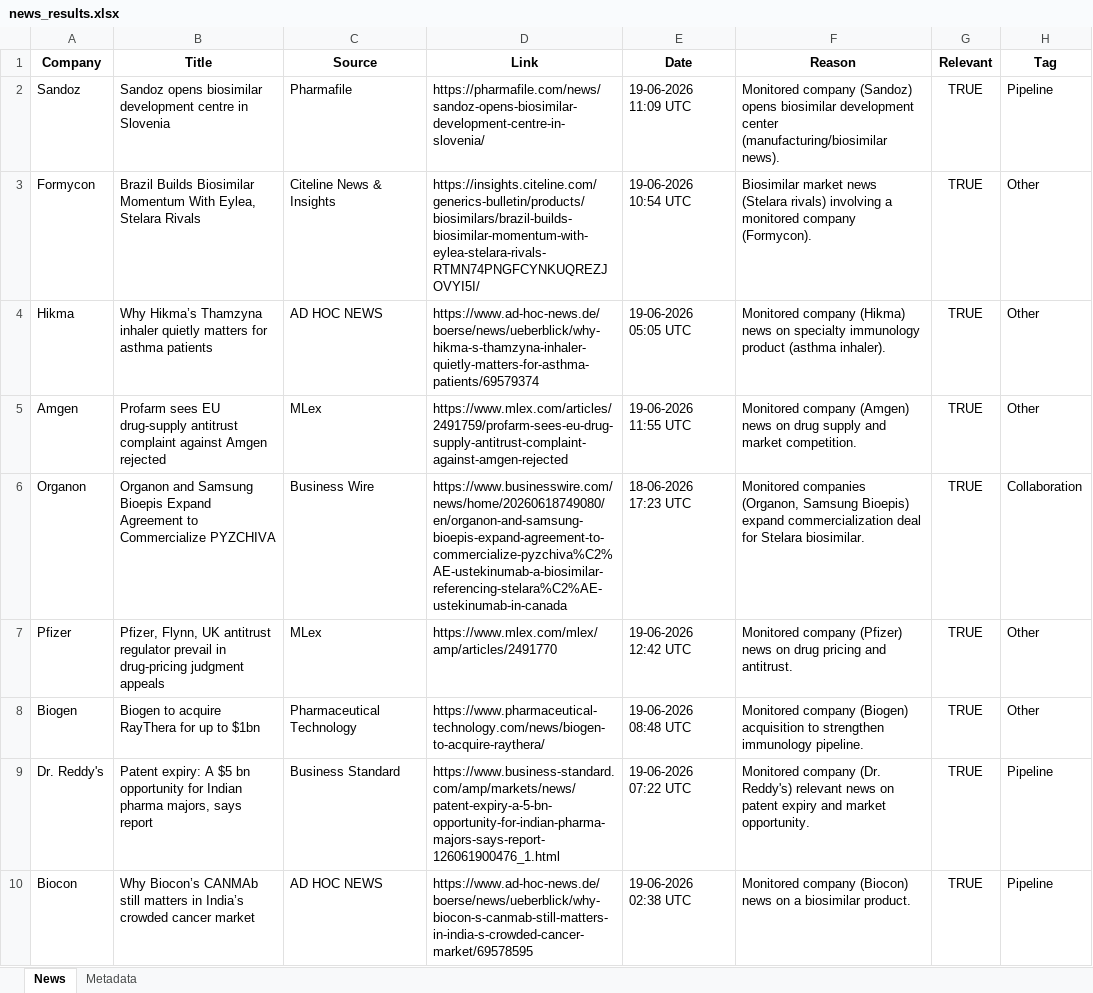
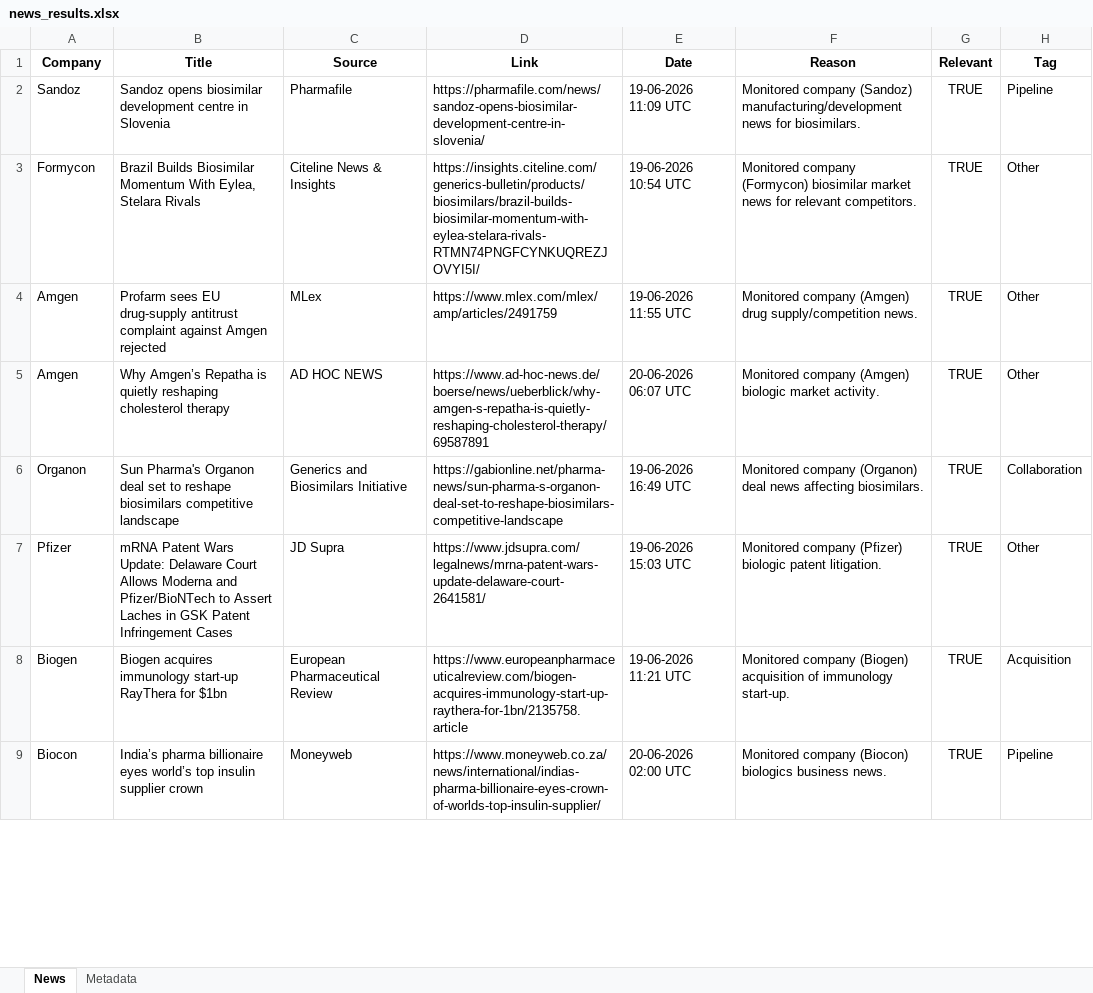
Before and after one commit to synapseKrishna/Ved, an Excel workbook: news_results.xlsx, sheet News, drawn as a sheet; only a part is shown; values as stored, in another font and other column widths than the file's, no borders; removed rows and columns are numbered as before the commit, all else as after; the diff covers the shown part only; the diff names each change by its address in the sheet, - before the commit and + after, or states it on an @@ line.

```diff
--- a/news_results.xlsx (sheet News)
+++ b/news_results.xlsx (sheet News)
-F2 (Reason): …company (Sandoz) opens biosimilar development center (manufacturing/biosimilar news).
+F2 (Reason): …company (Sandoz) manufacturing/development news for biosimilars.
-F3 (Reason): Biosimilar market news (Stelara rivals) involving a monitored company (Formycon).
+F3 (Reason): Monitored company (Formycon) biosimilar market news for relevant competitors.
-row 4: Hikma | Why Hikma’s Thamzyna inhaler quietly matters for asthma patients | AD HOC NEWS | https://www.ad-hoc-news.de/boerse/news/ueberblick/why-hikma-s-thamzyna-inhaler-quietly-matters-for-asthma-patients/69579374 | 19-06-2026 05:05 UTC | Monitored company (Hikma) news on specialty immunology product (asthma inhaler). | TRUE | Other
-D4 (Link): https://www.mlex.com/articles/2491759/profarm-sees-eu-drug-supply-antitrust-complaint-against-amgen-rejected
+D4 (Link): https://www.mlex.com/mlex/amp/articles/2491759
-F4 (Reason): …company (Amgen) news on drug supply and market competition.
+F4 (Reason): …company (Amgen) drug supply/competition news.
+row 5: Amgen | Why Amgen’s Repatha is quietly reshaping cholesterol therapy | AD HOC NEWS | https://www.ad-hoc-news.de/boerse/news/ueberblick/why-amgen-s-repatha-is-quietly-reshaping-cholesterol-therapy/69587891 | 20-06-2026 06:07 UTC | Monitored company (Amgen) biologic market activity. | TRUE | Other
-B6 (Title): Organon and Samsung Bioepis Expand Agreement to Commercialize PYZCHIVA
+B6 (Title): Sun Pharma's Organon deal set to reshape biosimilars competitive landscape
-C6 (Source): Business Wire
+C6 (Source): Generics and Biosimilars Initiative
-D6 (Link): https://www.businesswire.com/news/home/20260618749080/en/organon-and-samsung-bioepis-expand-agreement-to-commercialize-pyzchiva%C2%AE-ustekinumab-a-biosimilar-referencing-stelara%C2%AE-ustekinumab-in-canada
+D6 (Link): https://gabionline.net/pharma-news/sun-pharma-s-organon-deal-set-to-reshape-biosimilars-competitive-landscape
-E6 (Date): 18-06-2026 17:23 UTC
+E6 (Date): 19-06-2026 16:49 UTC
-F6 (Reason): Monitored companies (Organon, Samsung Bioepis) expand commercialization deal for Stelara biosimilar.
+F6 (Reason): Monitored company (Organon) deal news affecting biosimilars.
-B7 (Title): Pfizer, Flynn, UK antitrust regulator prevail in drug-pricing judgment appeals
+B7 (Title): mRNA Patent Wars Update: Delaware Court Allows Moderna and Pfizer/BioNTech to Assert Laches in GSK Patent Infringement Cases
-C7 (Source): MLex
+C7 (Source): JD Supra
-D7 (Link): https://www.mlex.com/mlex/amp/articles/2491770
+D7 (Link): https://www.jdsupra.com/legalnews/mrna-patent-wars-update-delaware-court-2641581/
-E7 (Date): 19-06-2026 12:42 UTC
+E7 (Date): 19-06-2026 15:03 UTC
-F7 (Reason): …company (Pfizer) news on drug pricing and antitrust.
+F7 (Reason): …company (Pfizer) biologic patent litigation.
-B8 (Title): Biogen to acquire RayThera for up to $1bn
+B8 (Title): Biogen acquires immunology start-up RayThera for $1bn
-C8 (Source): Pharmaceutical Technology
+C8 (Source): European Pharmaceutical Review
-D8 (Link): https://www.pharmaceutical-technology.com/news/biogen-to-acquire-raythera/
+D8 (Link): https://www.europeanpharmaceuticalreview.com/biogen-acquires-immunology-start-up-raythera-for-1bn/2135758.article
-E8 (Date): 19-06-2026 08:48 UTC
+E8 (Date): 19-06-2026 11:21 UTC
-F8 (Reason): …(Biogen) acquisition to strengthen immunology pipeline.
+F8 (Reason): …(Biogen) acquisition of immunology start-up.
-H8 (Tag): Other
+H8 (Tag): Acquisition
-row 9: Dr. Reddy's | Patent expiry: A $5 bn opportunity for Indian pharma majors, says report | Business Standard | https://www.business-standard.com/amp/markets/news/patent-expiry-a-5-bn-opportunity-for-indian-pharma-majors-says-report-126061900476_1.html | 19-06-2026 07:22 UTC | Monitored company (Dr. Reddy's) relevant news on patent expiry and market opportunity. | TRUE | Pipeline
-B9 (Title): Why Biocon’s CANMAb still matters in India’s crowded cancer market
+B9 (Title): India’s pharma billionaire eyes world’s top insulin supplier crown
-C9 (Source): AD HOC NEWS
+C9 (Source): Moneyweb
-D9 (Link): https://www.ad-hoc-news.de/boerse/news/ueberblick/why-biocon-s-canmab-still-matters-in-india-s-crowded-cancer-market/69578595
+D9 (Link): https://www.moneyweb.co.za/news/international/indias-pharma-billionaire-eyes-crown-of-worlds-top-insulin-supplier/
-E9 (Date): 19-06-2026 02:38 UTC
+E9 (Date): 20-06-2026 02:00 UTC
-F9 (Reason): …company (Biocon) news on a biosimilar product.
+F9 (Reason): …company (Biocon) biologics business news.
```
Also changed, not shown: 7 added rows, 5 removed rows and 7 edited cells elsewhere in this sheet, sheet Metadata, news_results_raw.xlsx.
